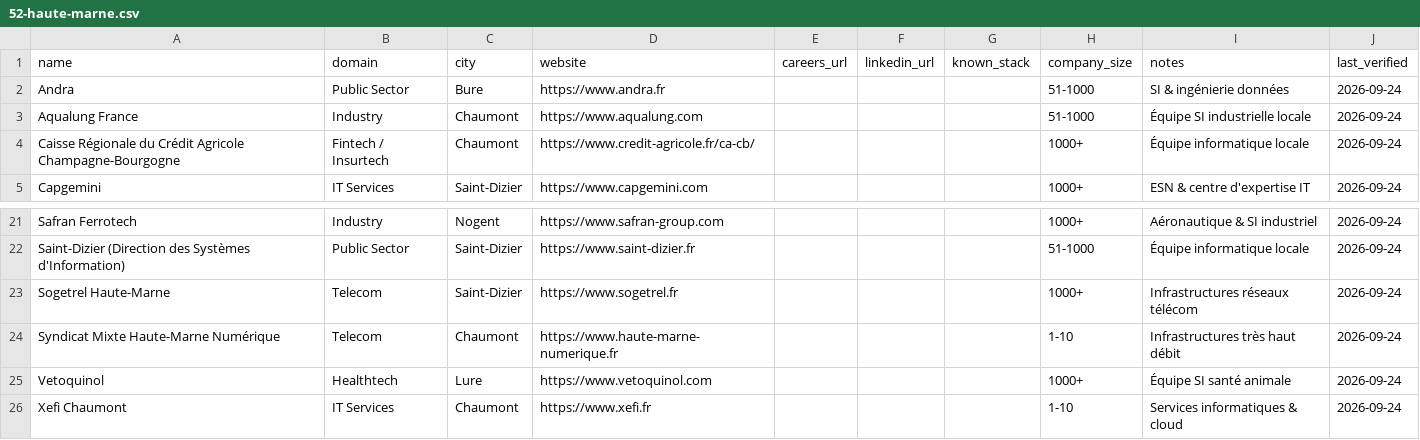
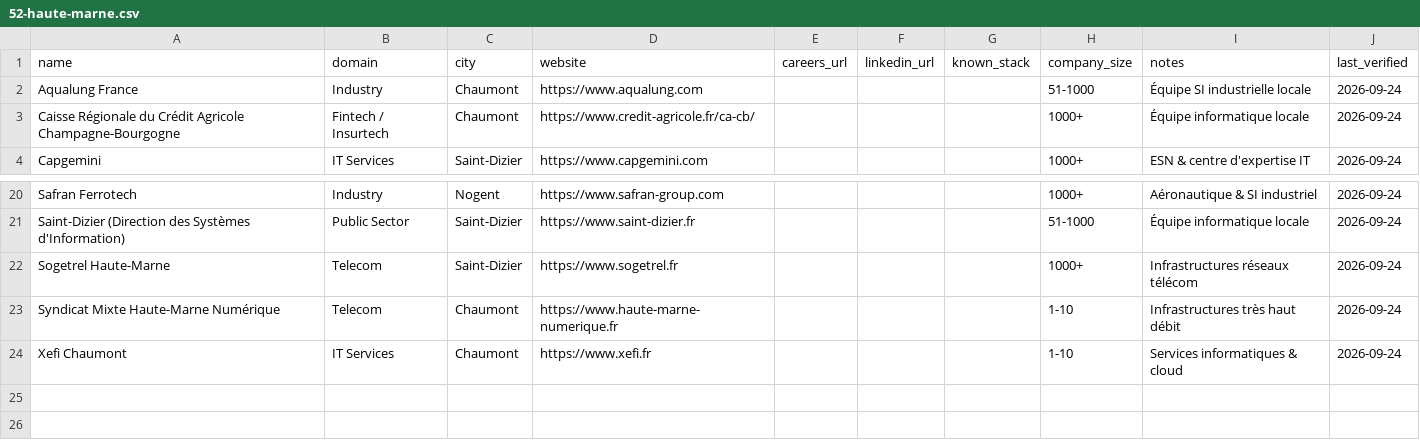
Before and after one commit to Korgys/tech-companies-in-france, a CSV file: data/grand-est/52-haute-marne.csv, drawn as a sheet; only a part is shown, gaps mark what is left out; the diff names each change by its address in the sheet, - before the commit and + after, or states it on an @@ line.

```diff
--- a/data/grand-est/52-haute-marne.csv
+++ b/data/grand-est/52-haute-marne.csv
-row 2: Andra | Public Sector | Bure | https://www.andra.fr |  |  |  | 51-1000 | SI & ingénierie données | 2026-09-24
-row 25: Vetoquinol | Healthtech | Lure | https://www.vetoquinol.com |  |  |  | 1000+ | Équipe SI santé animale | 2026-09-24
```
Also changed, not shown: data/hauts-de-france/59-nord.csv, data/normandie/27-eure.csv, 16 other files.
